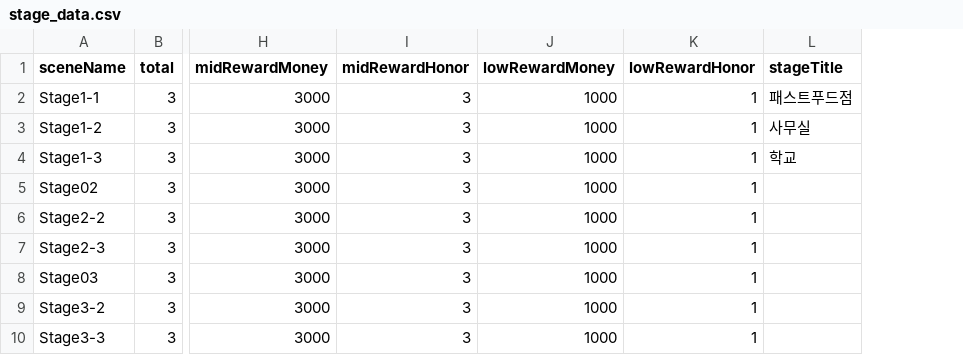
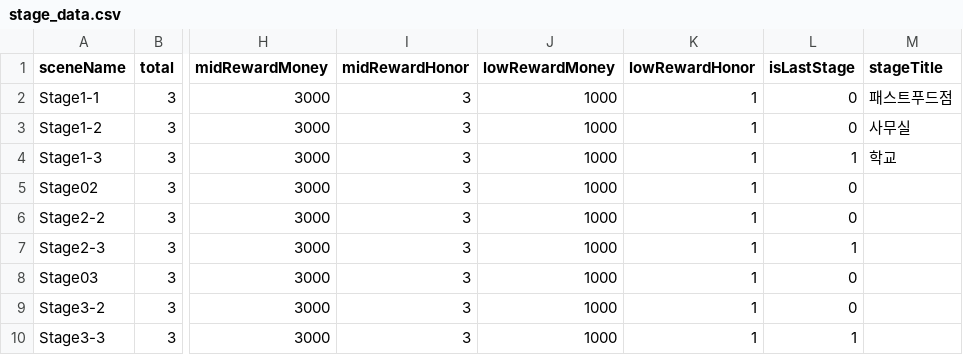
Before and after one commit to oohyun15/AMON-Project, a CSV file: Assets/Resources/Data/stage_data.csv, drawn as a sheet; only a part is shown, gaps mark what is left out; the diff names each change by its address in the sheet, - before the commit and + after, or states it on an @@ line.

Commit message:
Edit game result panel
- 게임 결과창 프리팹화
- 스테이지 데이터 수정 - isLastStage 속성 추가
- 큰 스테이지의 마지막 스테이지거나/피로도 100 이상일 경우 다음 스테이지로 가는 버튼 없앰

```diff
--- a/Assets/Resources/Data/stage_data.csv
+++ b/Assets/Resources/Data/stage_data.csv
+column L (isLastStage), rows 2-10: 0 | 0 | 1 | 0 | 0 | 1 | 0 | 0 | 1
```
Also changed, not shown: 7 other files.
